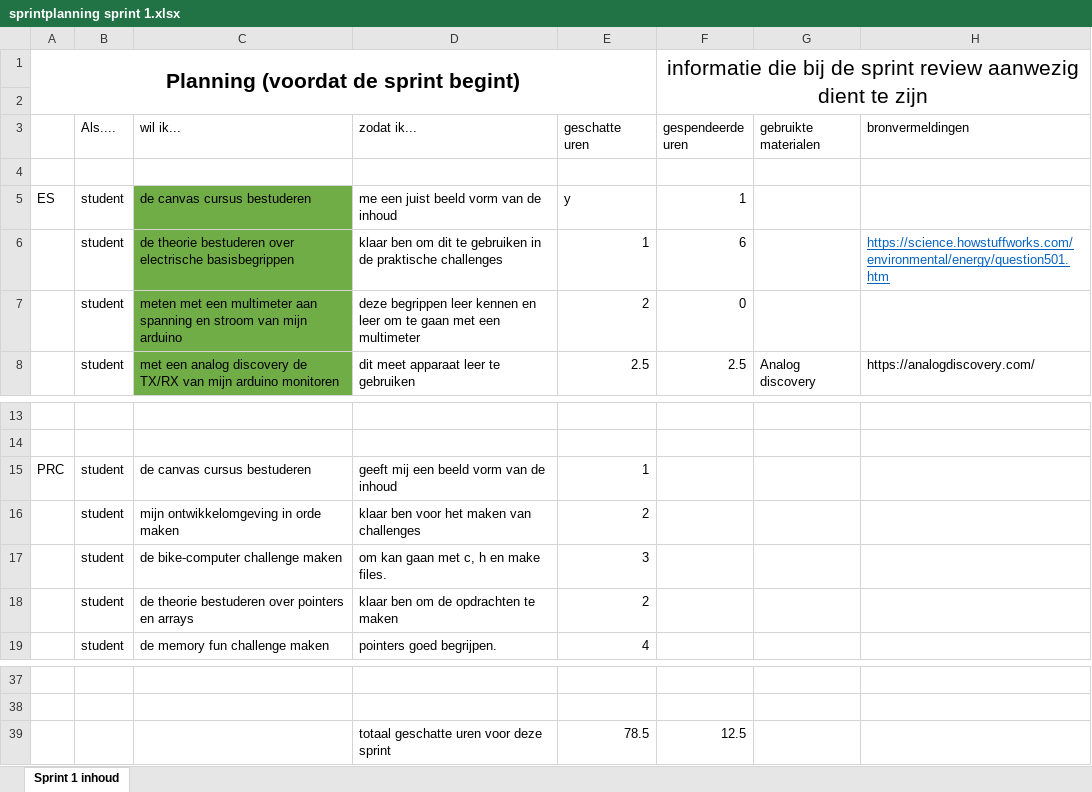
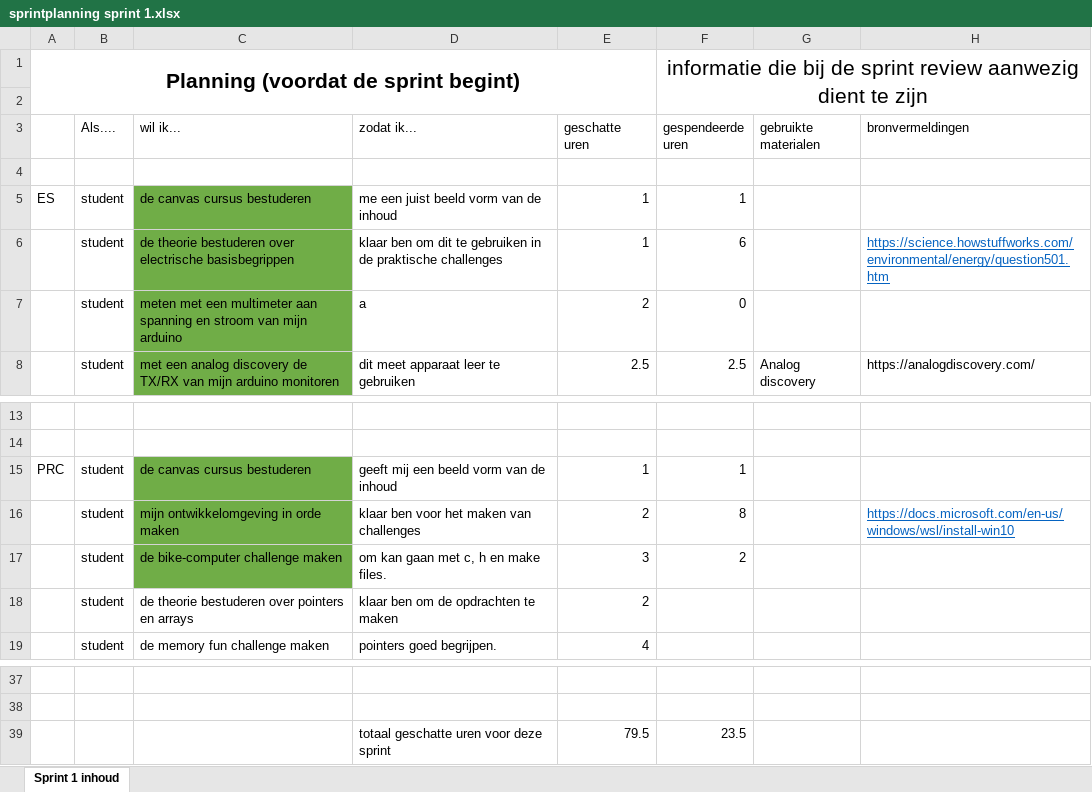
Before and after one commit to BartvanS/War-Thunder-IRL, an Excel workbook: sprintplanning sprint 1.xlsx, sheet Sprint 1 inhoud, drawn as a sheet; only a part is shown, gaps mark what is left out; values as stored, in another font and other column widths than the file's, no borders; removed rows and columns are numbered as before the commit, all else as after; the diff names each change by its address in the sheet, - before the commit and + after, or states it on an @@ line.

```diff
--- a/sprintplanning sprint 1.xlsx (sheet Sprint 1 inhoud)
+++ b/sprintplanning sprint 1.xlsx (sheet Sprint 1 inhoud)
-E5 (geschatte uren): y
+E5 (geschatte uren): 1
-D7 (zodat ik...): deze begrippen leer kennen en leer om te gaan met een multimeter
+D7 (zodat ik...): a
-C15:C17 fill: none
+C15:C17 fill: #70AD47
-F15 (gespendeerde uren): (empty)
+F15 (gespendeerde uren): 1
-F16 (gespendeerde uren): (empty)
+F16 (gespendeerde uren): 8
-H16 (bronvermeldingen): (empty)
+H16 (bronvermeldingen): https://docs.microsoft.com/en-us/windows/wsl/install-win10
-F17 (gespendeerde uren): (empty)
+F17 (gespendeerde uren): 2
-row 39:  |  |  | totaal geschatte uren voor deze sprint | 78.5 | 12.5
+row 39:  |  |  | totaal geschatte uren voor deze sprint | 79.5 | 23.5
```
Also changed, not shown: 56 other files.
